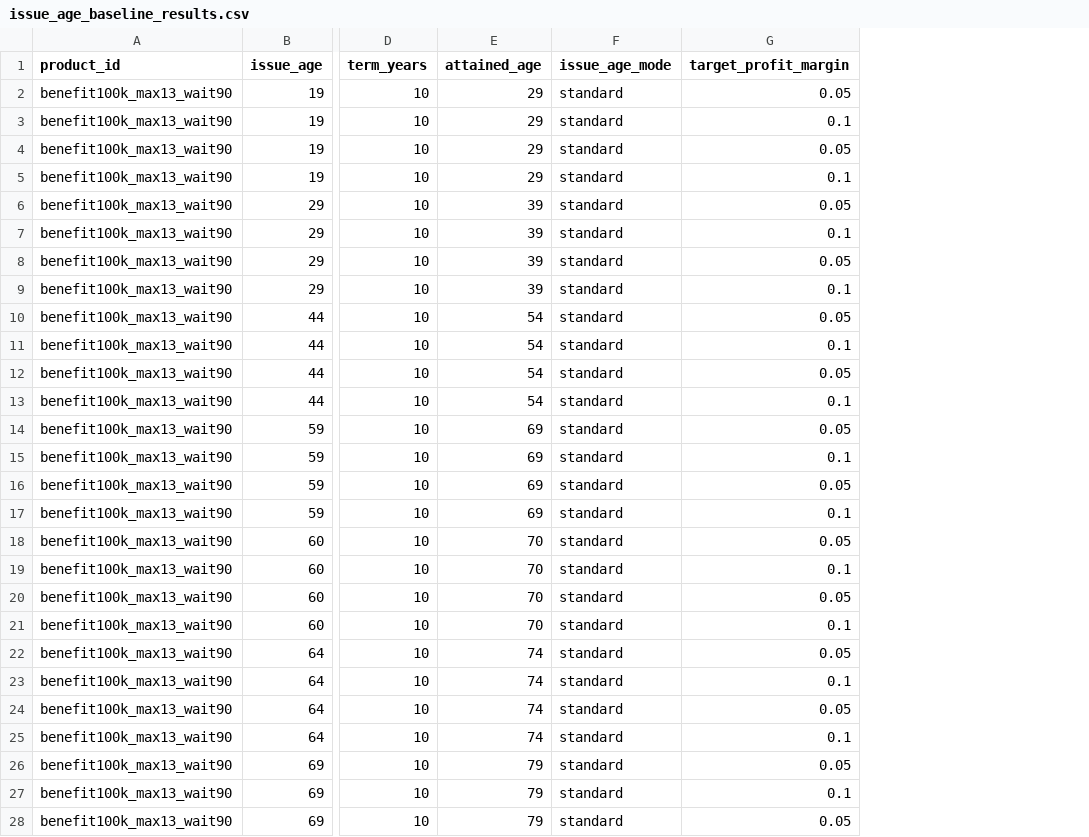
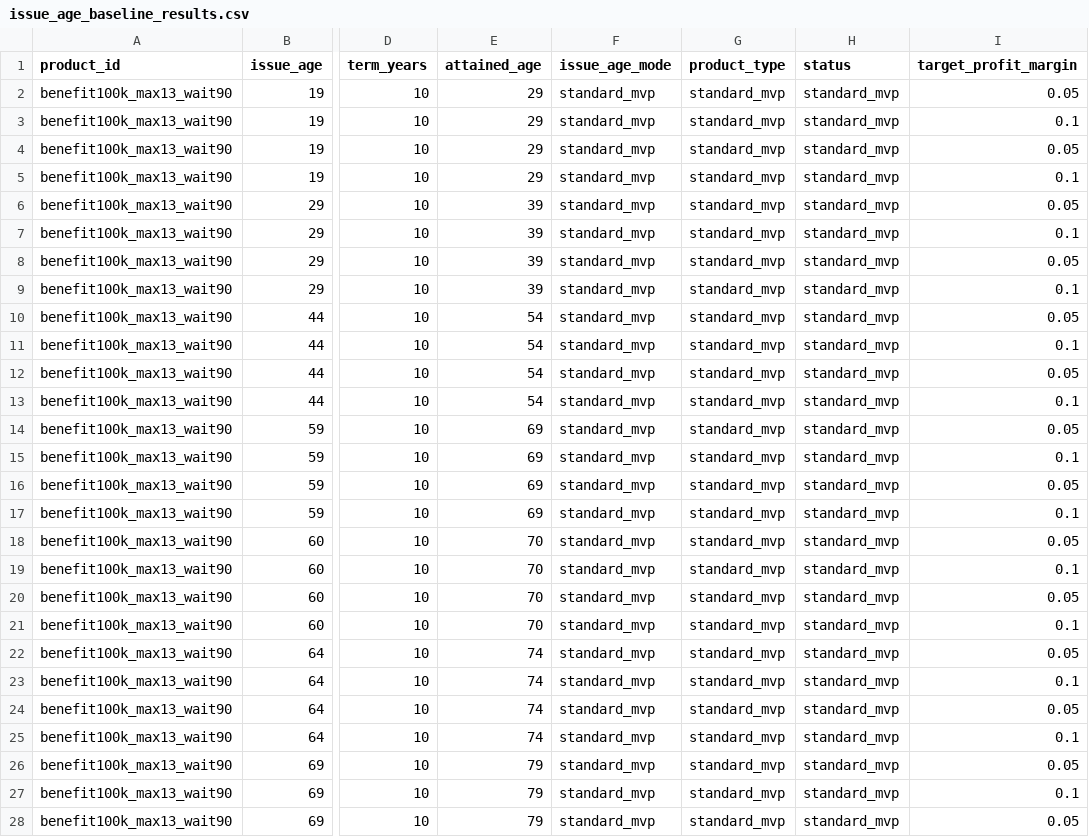
Before and after one commit to Dana-J2/glp1_pricing_analysis, a CSV file: data/derived/issue_age_baseline_results.csv, drawn as a sheet; only a part is shown, gaps mark what is left out; the diff covers the shown part only; the diff names each change by its address in the sheet, - before the commit and + after, or states it on an @@ line.

```diff
--- a/data/derived/issue_age_baseline_results.csv
+++ b/data/derived/issue_age_baseline_results.csv
+column G (product_type), rows 2-28: all standard_mvp
+column H (status), rows 2-28: all standard_mvp
-F2:F28 (issue_age_mode): standard
+F2:F28 (issue_age_mode): standard_mvp
```
Also changed, not shown: 1 edited cell elsewhere in this file, data/derived/issue_age_discontinuation_exploratory_results.csv, data/derived/senior_extension_5year_results.csv, 18 other files.
